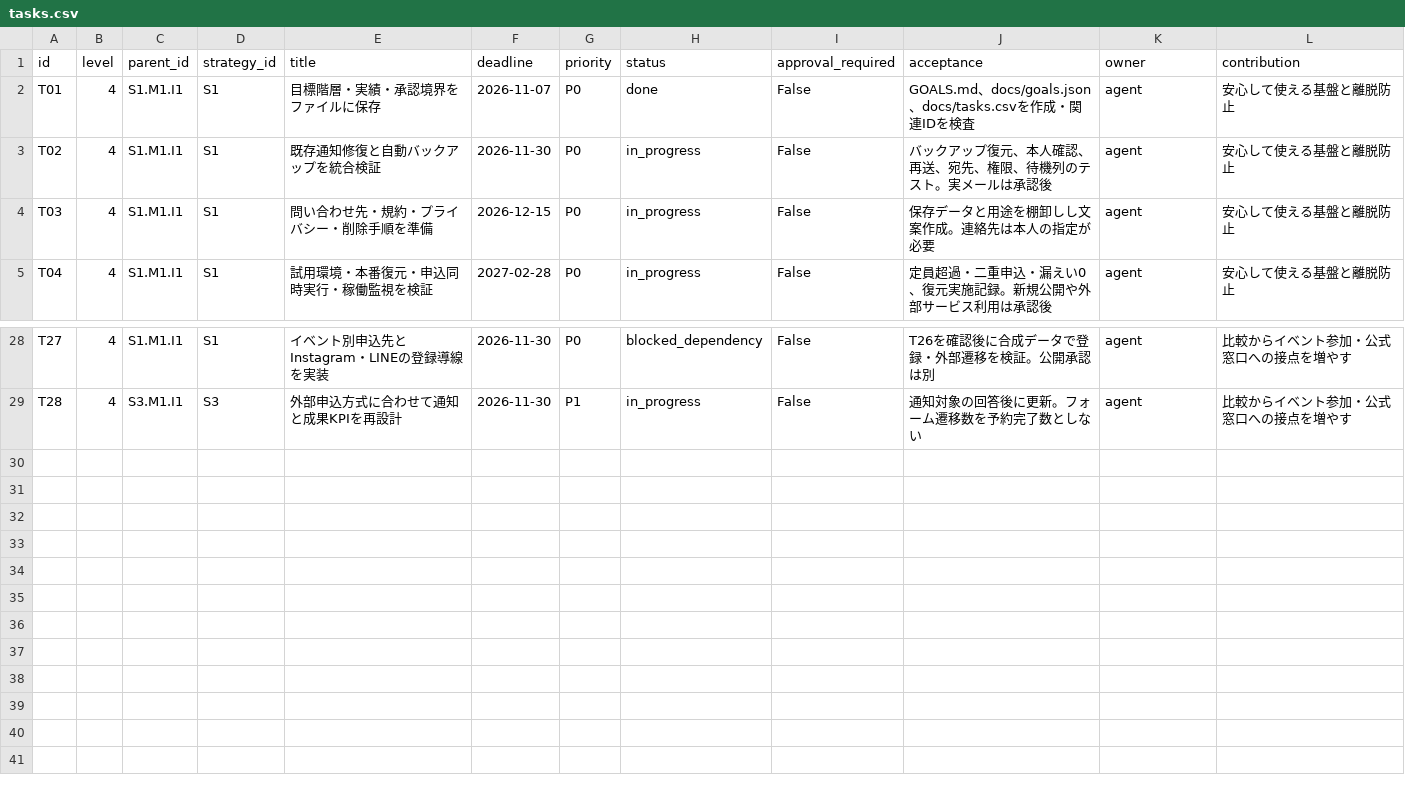
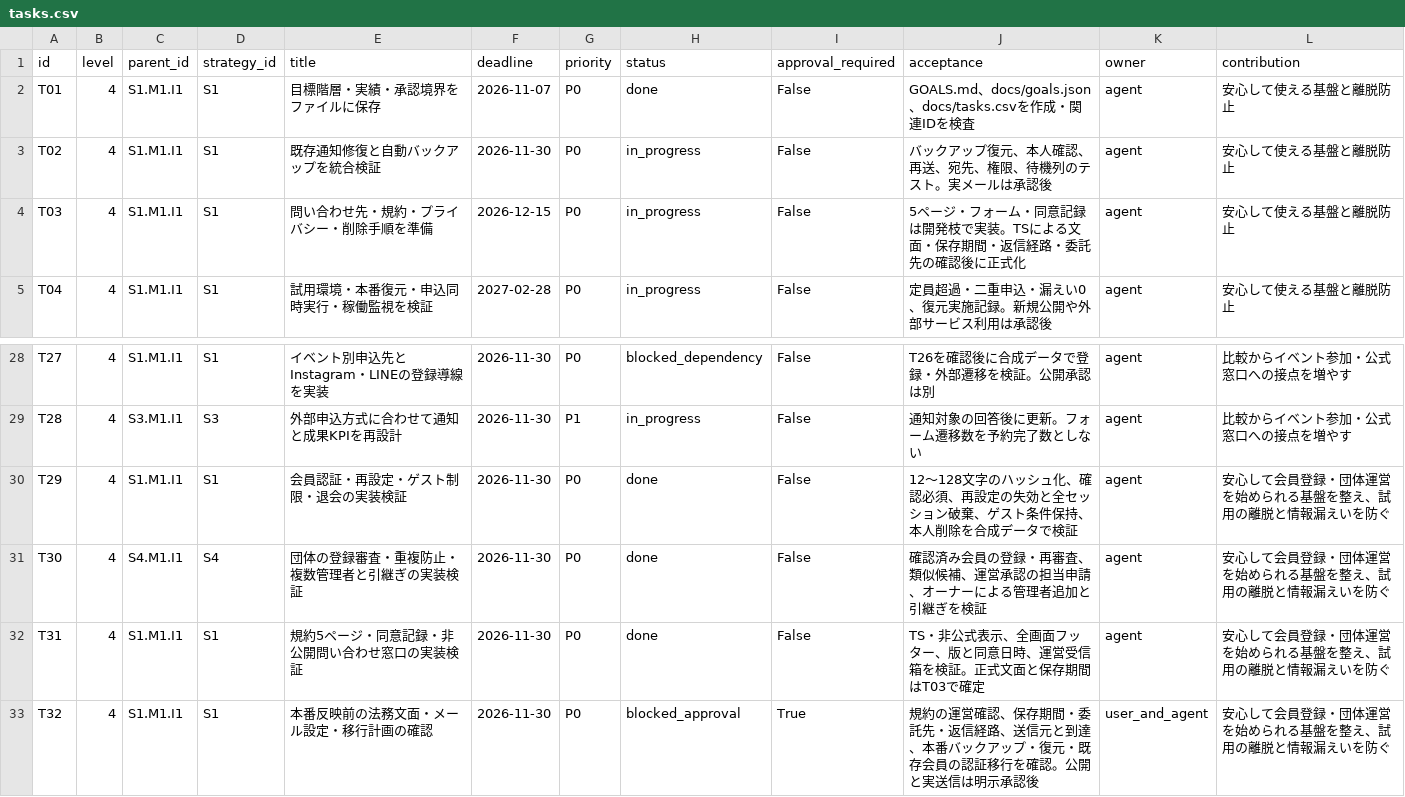
Before and after one commit to shigatetsuya-jpg/-Navi, a CSV file: docs/tasks.csv, drawn as a sheet; only a part is shown, gaps mark what is left out.

Commit message:
会員認証・団体管理・規約と問い合わせの公開準備を整備

```diff
--- a/docs/tasks.csv
+++ b/docs/tasks.csv
@@ -3,3 +3,3 @@ T01,4,S1.M1.I1,S1,目標階層・実績・承認境界をファイルに保存,2
 T02,4,S1.M1.I1,S1,既存通知修復と自動バックアップを統合検証,2026-11-30,P0,in_progress,False,バックアップ復元、本人確認、再送、宛先、権限、待機列のテスト。実メールは承認後,agent,安心して使える基盤と離脱防止
-T03,4,S1.M1.I1,S1,問い合わせ先・規約・プライバシー・削除手順を準備,2026-12-15,P0,in_progress,False,保存データと用途を棚卸しし文案作成。連絡先は本人の指定が必要,agent,安心して使える基盤と離脱防止
+T03,4,S1.M1.I1,S1,問い合わせ先・規約・プライバシー・削除手順を準備,2026-12-15,P0,in_progress,False,5ページ・フォーム・同意記録は開発枝で実装。TSによる文面・保存期間・返信経路・委託先の確認後に正式化,agent,安心して使える基盤と離脱防止
 T04,4,S1.M1.I1,S1,試用環境・本番復元・申込同時実行・稼働監視を検証,2027-02-28,P0,in_progress,False,定員超過・二重申込・漏えい0、復元実施記録。新規公開や外部サービス利用は承認後,agent,安心して使える基盤と離脱防止
@@ -29 +29,5 @@ T27,4,S1.M1.I1,S1,イベント別申込先とInstagram・LINEの登録導線を
 T28,4,S3.M1.I1,S3,外部申込方式に合わせて通知と成果KPIを再設計,2026-11-30,P1,in_progress,False,通知対象の回答後に更新。フォーム遷移数を予約完了数としない,agent,比較からイベント参加・公式窓口への接点を増やす
+T29,4,S1.M1.I1,S1,会員認証・再設定・ゲスト制限・退会の実装検証,2026-11-30,P0,done,False,12〜128文字のハッシュ化、確認必須、再設定の失効と全セッション破棄、ゲスト条件保持、本人削除を合成データで検証,agent,安心して会員登録・団体運営を始められる基盤を整え、試用の離脱と情報漏えいを防ぐ
+T30,4,S4.M1.I1,S4,団体の登録審査・重複防止・複数管理者と引継ぎの実装検証,2026-11-30,P0,done,False,確認済み会員の登録・再審査、類似候補、運営承認の担当申請、オーナーによる管理者追加と引継ぎを検証,agent,安心して会員登録・団体運営を始められる基盤を整え、試用の離脱と情報漏えいを防ぐ
+T31,4,S1.M1.I1,S1,規約5ページ・同意記録・非公開問い合わせ窓口の実装検証,2026-11-30,P0,done,False,TS・非公式表示、全画面フッター、版と同意日時、運営受信箱を検証。正式文面と保存期間はT03で確定,agent,安心して会員登録・団体運営を始められる基盤を整え、試用の離脱と情報漏えいを防ぐ
+T32,4,S1.M1.I1,S1,本番反映前の法務文面・メール設定・移行計画の確認,2026-11-30,P0,blocked_approval,True,規約の運営確認、保存期間・委託先・返信経路、送信元と到達、本番バックアップ・復元・既存会員の認証移行を確認。公開と実送信は明示承認後,user_and_agent,安心して会員登録・団体運営を始められる基盤を整え、試用の離脱と情報漏えいを防ぐ
```
Also changed, not shown: 36 other files.
